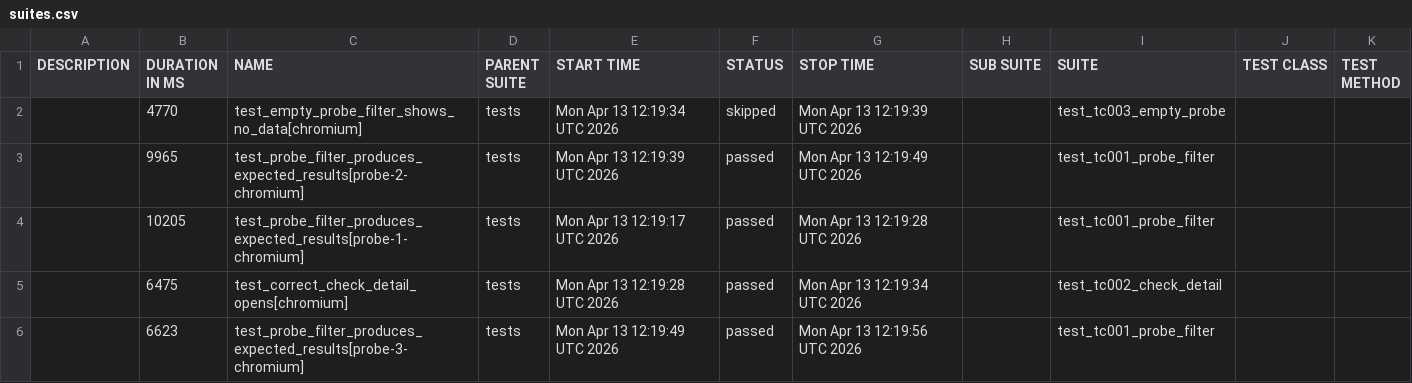
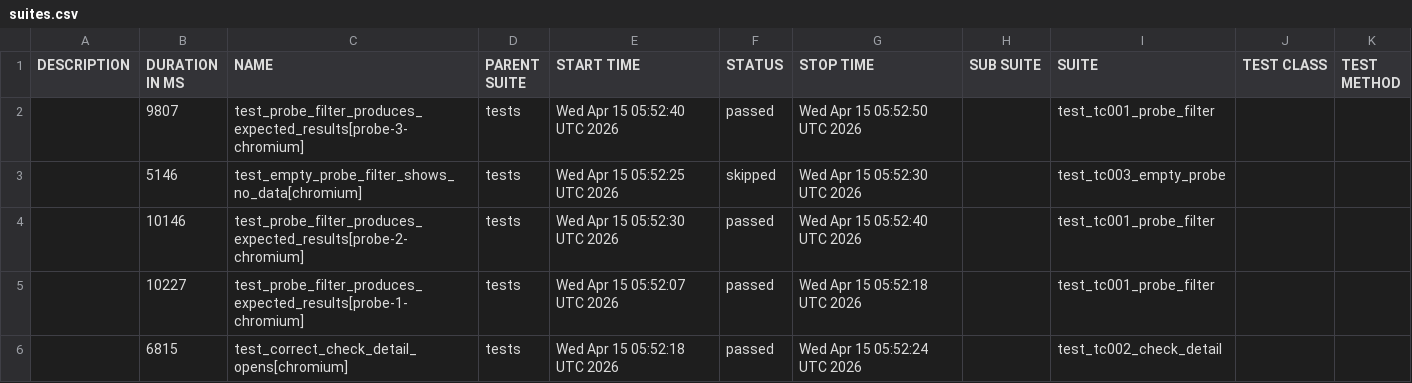
Before and after one commit to c0sminghinea/grafana-automation, a CSV file: data/suites.csv, drawn as a sheet.

```diff
--- a/data/suites.csv
+++ b/data/suites.csv
@@ -1,6 +1,6 @@
 "DESCRIPTION","DURATION IN MS","NAME","PARENT SUITE","START TIME","STATUS","STOP TIME","SUB SUITE","SUITE","TEST CLASS","TEST METHOD"
-"","4770","test_empty_probe_filter_shows_no_data[chromium]","tests","Mon Apr 13 12:19:34 UTC 2026","skipped","Mon Apr 13 12:19:39 UTC 2026","","test_tc003_empty_probe","",""
-"","9965","test_probe_filter_produces_expected_results[probe-2-chromium]","tests","Mon Apr 13 12:19:39 UTC 2026","passed","Mon Apr 13 12:19:49 UTC 2026","","test_tc001_probe_filter","",""
-"","10205","test_probe_filter_produces_expected_results[probe-1-chromium]","tests","Mon Apr 13 12:19:17 UTC 2026","passed","Mon Apr 13 12:19:28 UTC 2026","","test_tc001_probe_filter","",""
-"","6475","test_correct_check_detail_opens[chromium]","tests","Mon Apr 13 12:19:28 UTC 2026","passed","Mon Apr 13 12:19:34 UTC 2026","","test_tc002_check_detail","",""
-"","6623","test_probe_filter_produces_expected_results[probe-3-chromium]","tests","Mon Apr 13 12:19:49 UTC 2026","passed","Mon Apr 13 12:19:56 UTC 2026","","test_tc001_probe_filter","",""
+"","9807","test_probe_filter_produces_expected_results[probe-3-chromium]","tests","Wed Apr 15 05:52:40 UTC 2026","passed","Wed Apr 15 05:52:50 UTC 2026","","test_tc001_probe_filter","",""
+"","5146","test_empty_probe_filter_shows_no_data[chromium]","tests","Wed Apr 15 05:52:25 UTC 2026","skipped","Wed Apr 15 05:52:30 UTC 2026","","test_tc003_empty_probe","",""
+"","10146","test_probe_filter_produces_expected_results[probe-2-chromium]","tests","Wed Apr 15 05:52:30 UTC 2026","passed","Wed Apr 15 05:52:40 UTC 2026","","test_tc001_probe_filter","",""
+"","10227","test_probe_filter_produces_expected_results[probe-1-chromium]","tests","Wed Apr 15 05:52:07 UTC 2026","passed","Wed Apr 15 05:52:18 UTC 2026","","test_tc001_probe_filter","",""
+"","6815","test_correct_check_detail_opens[chromium]","tests","Wed Apr 15 05:52:18 UTC 2026","passed","Wed Apr 15 05:52:24 UTC 2026","","test_tc002_check_detail","",""
```
Also changed, not shown: data/behaviors.csv, 40 other files.
